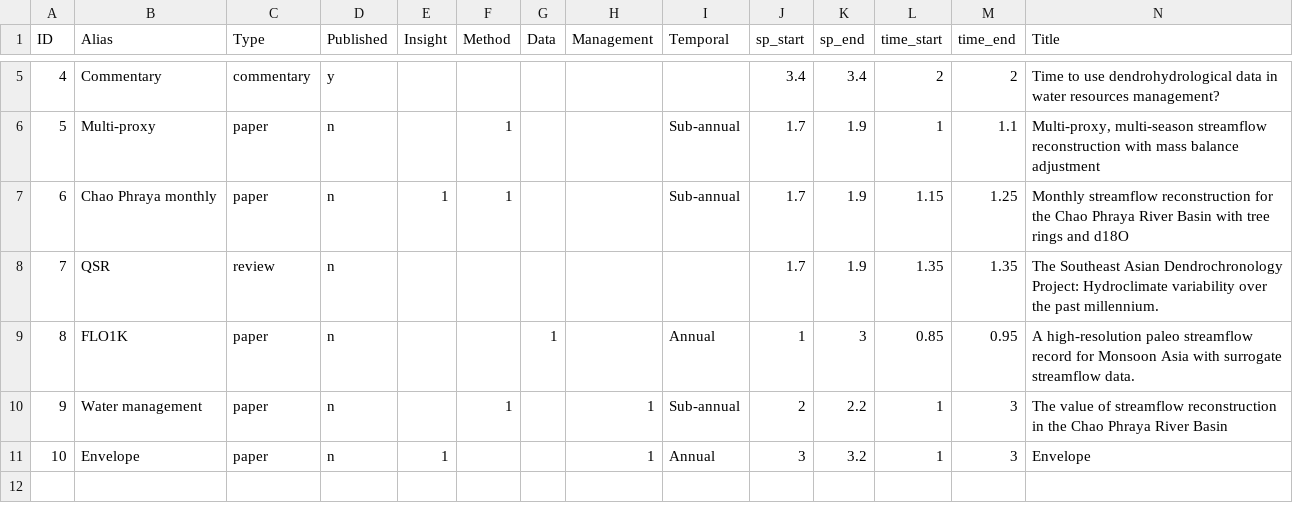
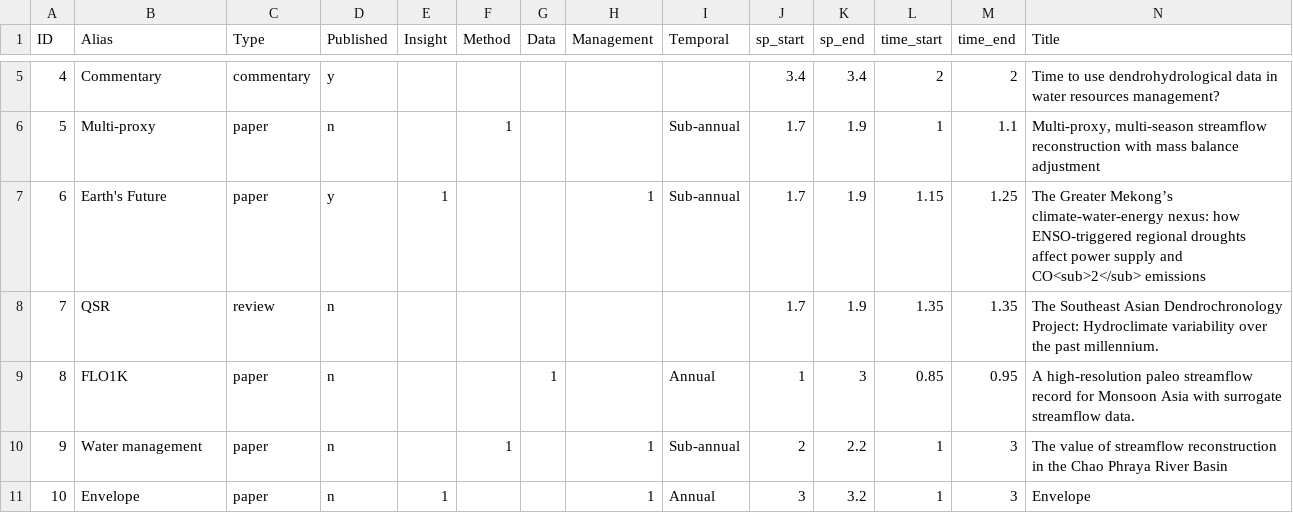
Before and after one commit to ntthung/ntthung.github.io, a CSV file: assets/paper-list.csv, drawn as a sheet; only a part is shown, gaps mark what is left out.

Commit message:
Update EF paper. Add media for Asia paper

```diff
--- a/assets/paper-list.csv
+++ b/assets/paper-list.csv
@@ -6,3 +6,3 @@ ID,Alias,Type,Published,Insight,Method,Data,Management,Temporal,sp_start,sp_end,
 5,Multi-proxy,paper,n,,1,,,Sub-annual,1.7,1.9,1,1.1,"Multi-proxy, multi-season streamflow reconstruction with mass balance adjustment"
-6,Chao Phraya monthly,paper,n,1,1,,,Sub-annual,1.7,1.9,1.15,1.25,Monthly streamflow reconstruction for the Chao Phraya River Basin with tree rings and d18O
+6,Earth's Future,paper,y,1,,,1,Sub-annual,1.7,1.9,1.15,1.25,The Greater Mekong’s climate-water-energy nexus: how ENSO-triggered regional droughts affect power supply and CO<sub>2</sub> emissions
 7,QSR,review,n,,,,,,1.7,1.9,1.35,1.35,The Southeast Asian Dendrochronology Project: Hydroclimate variability over the past millennium.
```
Also changed, not shown: docs/assets/paper-list.csv, 6 other files.
